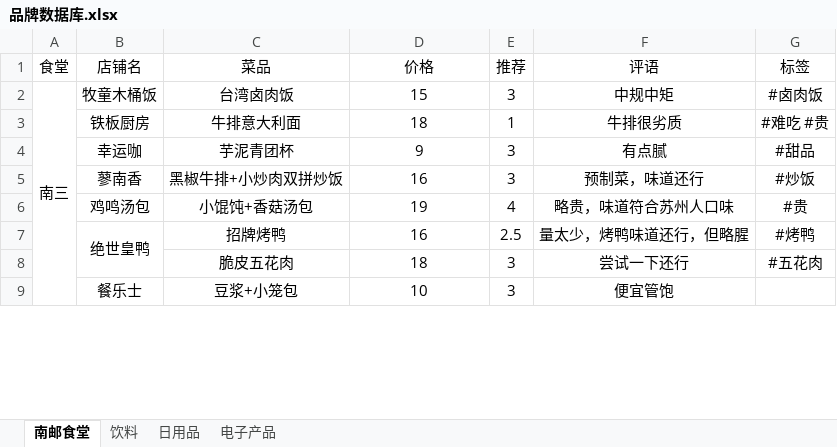
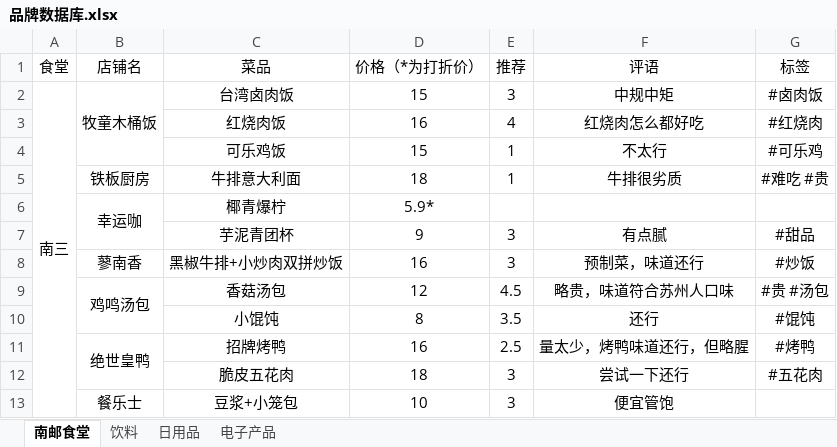
Before and after one commit to JAYQ1998/JAYQ1998.github.io, an Excel workbook: docs/品牌数据库.xlsx, sheet 南邮食堂, drawn as a sheet; only a part is shown; values as stored, in another font and other column widths than the file's, no borders; charts and pictures not drawn; removed rows and columns are numbered as before the commit, all else as after; the diff covers the shown part only; the diff names each change by its address in the sheet, - before the commit and + after, or states it on an @@ line.

```diff
--- a/docs/品牌数据库.xlsx (sheet 南邮食堂)
+++ b/docs/品牌数据库.xlsx (sheet 南邮食堂)
-D1: 价格
+D1: 价格（*为打折价）
+B2:B4 merged
+row 3:  |  | 红烧肉饭 | 16 | 4 | 红烧肉怎么都好吃 | #红烧肉
+row 4:  |  | 可乐鸡饭 | 15 | 1 | 不太行 | #可乐鸡
+row 6:  | 幸运咖 | 椰青爆柠 | 5.9*
-B7 (店铺名): 幸运咖
+B7 (店铺名): (empty)
-row 6:  | 鸡鸣汤包 | 小馄饨+香菇汤包 | 19 | 4 | 略贵，味道符合苏州人口味 | #贵
+row 9:  | 鸡鸣汤包 | 香菇汤包 | 12 | 4.5 | 略贵，味道符合苏州人口味 | #贵 #汤包
+row 10:  |  | 小馄饨 | 8 | 3.5 | 还行 | #馄饨
```
Also changed, not shown: 9 added rows, 23 edited cells and merged cells elsewhere in this sheet, charts or pictures, 2 other files.
